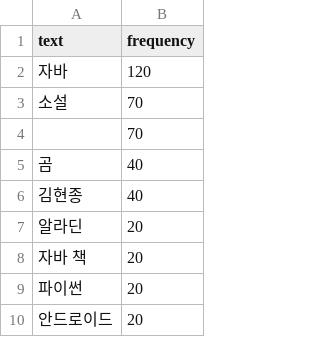
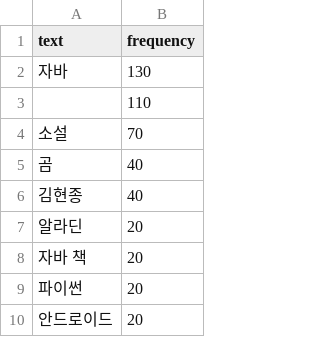
Before and after one commit to utaek/pocketlib, a CSV file: src/main/webapp/WEB-INF/views/assets/searching.csv, drawn as a sheet; only a part is shown.

```diff
--- a/src/main/webapp/WEB-INF/views/assets/searching.csv
+++ b/src/main/webapp/WEB-INF/views/assets/searching.csv
@@ -1,5 +1,5 @@
 text,frequency
-자바,120
+자바,130
+,110
 소설,70
-,70
 곰,40
```
Also changed, not shown: 1 other file.
